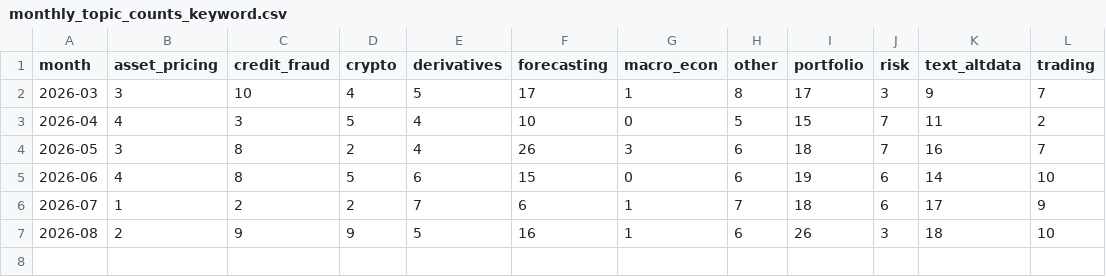
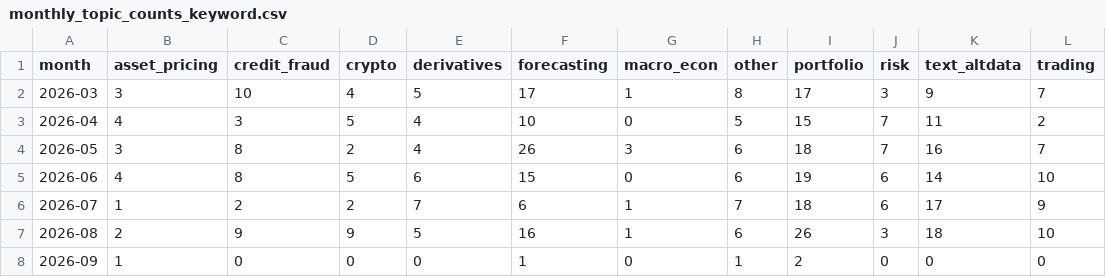
Before and after one commit to marji-kr/team_project_bigdata_26_02, a CSV file: data/processed/monthly_topic_counts_keyword.csv, drawn as a sheet.

```diff
--- a/data/processed/monthly_topic_counts_keyword.csv
+++ b/data/processed/monthly_topic_counts_keyword.csv
@@ -7 +7,2 @@
 2026-08,2,9,9,5,16,1,6,26,3,18,10
+2026-09,1,0,0,0,1,0,1,2,0,0,0
```
Also changed, not shown: data/processed/labels_keyword.csv, data/processed/monthly_method_share_keyword.csv, 16 other files.
